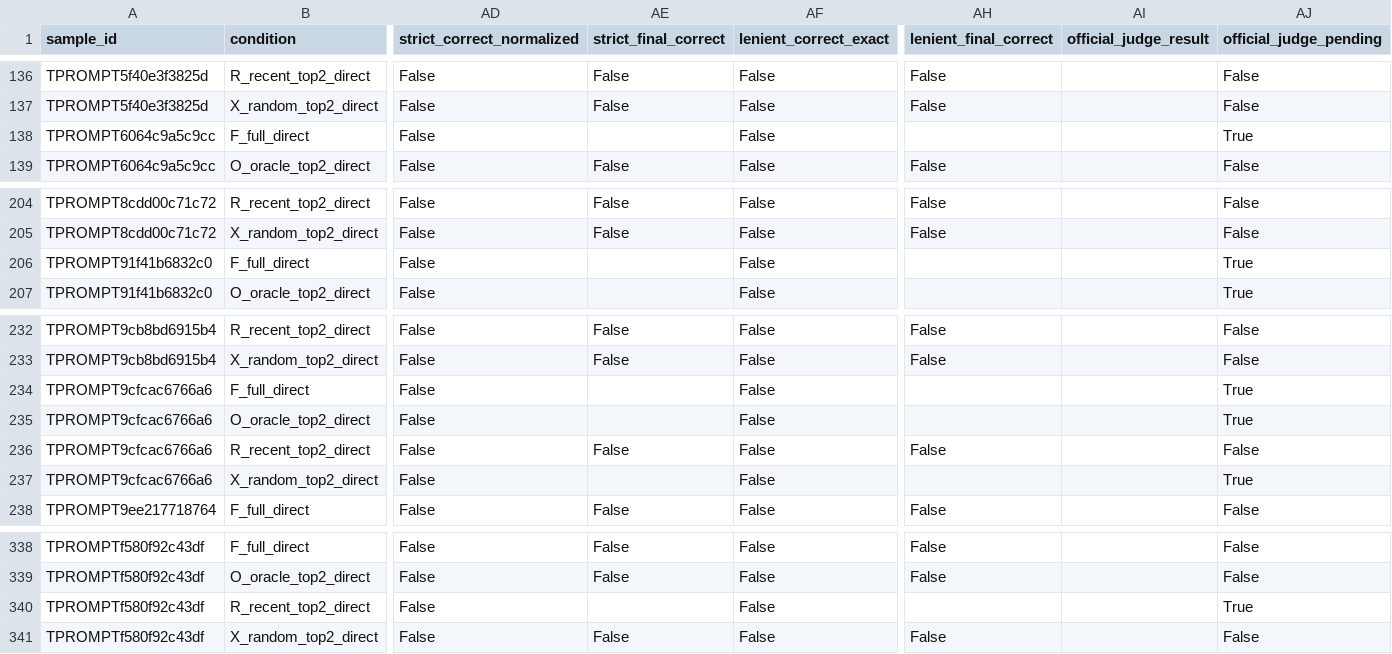
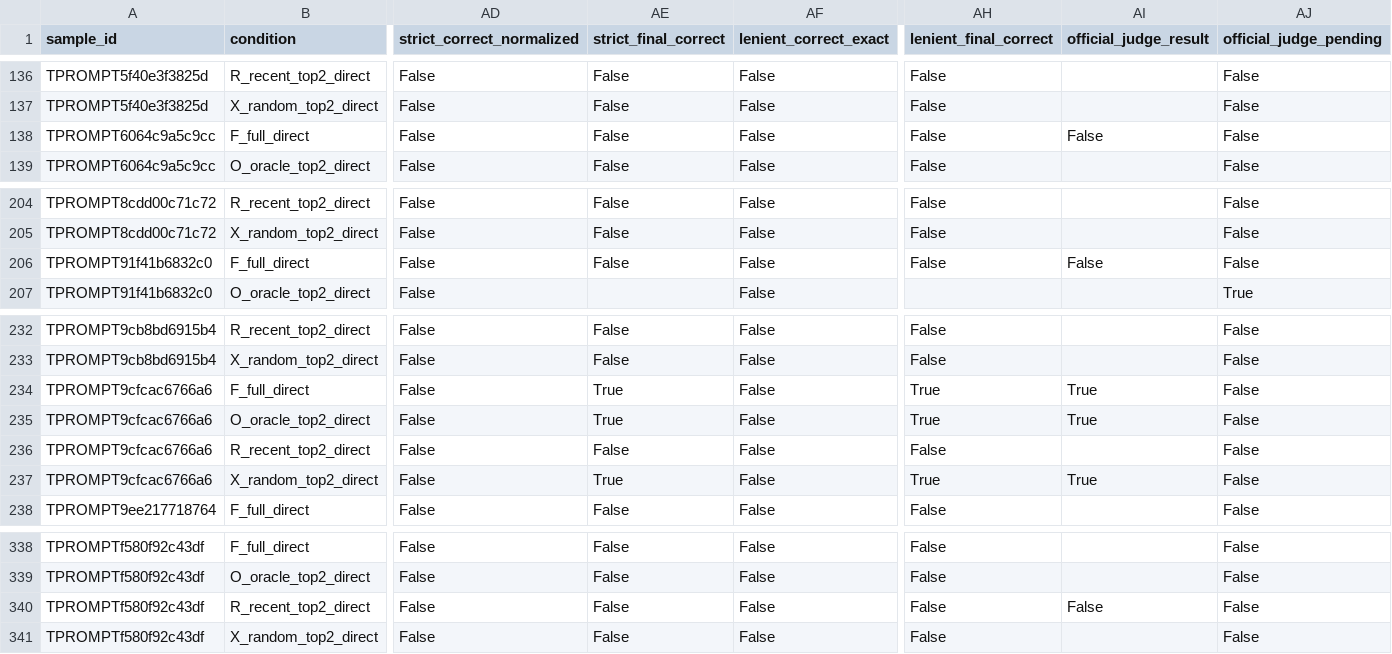
Before and after one commit to Zhoujie-SONG/visual-search-context-pollution-experiments, a CSV file: reports/visualneedle_minio3/round6_direct_answer_v1/full/merged_results.csv, drawn as a sheet; only a part is shown, gaps mark what is left out; the diff names each change by its address in the sheet, - before the commit and + after, or states it on an @@ line.

```diff
--- a/reports/visualneedle_minio3/round6_direct_answer_v1/full/merged_results.csv
+++ b/reports/visualneedle_minio3/round6_direct_answer_v1/full/merged_results.csv
-AE138 (strict_final_correct): (empty)
+AE138 (strict_final_correct): False
-AH138 (lenient_final_correct): (empty)
+AH138 (lenient_final_correct): False
-AI138 (official_judge_result): (empty)
+AI138 (official_judge_result): False
-AJ138 (official_judge_pending): True
+AJ138 (official_judge_pending): False
-AE206 (strict_final_correct): (empty)
+AE206 (strict_final_correct): False
-AH206 (lenient_final_correct): (empty)
+AH206 (lenient_final_correct): False
-AI206 (official_judge_result): (empty)
+AI206 (official_judge_result): False
-AJ206 (official_judge_pending): True
+AJ206 (official_judge_pending): False
-AE234:AE235 (strict_final_correct): (empty)
+AE234:AE235 (strict_final_correct): True
-AH234:AH235 (lenient_final_correct): (empty)
+AH234:AH235 (lenient_final_correct): True
-AI234:AI235 (official_judge_result): (empty)
+AI234:AI235 (official_judge_result): True
-AJ234:AJ235 (official_judge_pending): True
+AJ234:AJ235 (official_judge_pending): False
-AE237 (strict_final_correct): (empty)
+AE237 (strict_final_correct): True
-AH237 (lenient_final_correct): (empty)
+AH237 (lenient_final_correct): True
-AI237 (official_judge_result): (empty)
+AI237 (official_judge_result): True
-AJ237 (official_judge_pending): True
+AJ237 (official_judge_pending): False
-AE340 (strict_final_correct): (empty)
+AE340 (strict_final_correct): False
-AH340 (lenient_final_correct): (empty)
+AH340 (lenient_final_correct): False
-AI340 (official_judge_result): (empty)
+AI340 (official_judge_result): False
-AJ340 (official_judge_pending): True
+AJ340 (official_judge_pending): False
```
Also changed, not shown: reports/visualneedle_minio3/round6_direct_answer_v1/full/category_summary.csv, reports/visualneedle_minio3/round6_direct_answer_v1/full/lenient_summary.csv, 9 other files.
